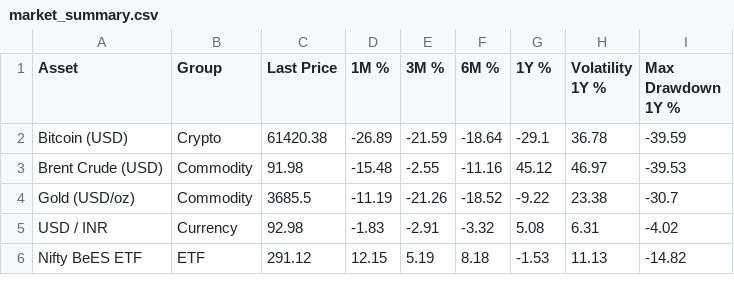
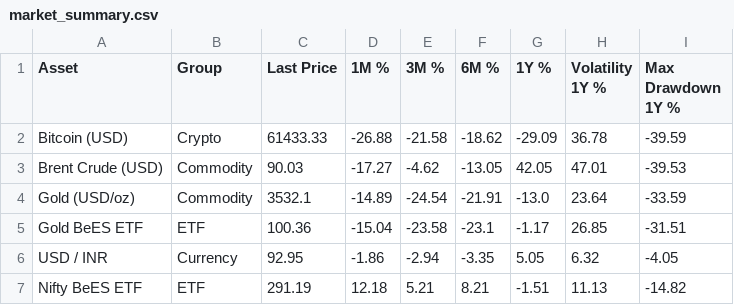
Before and after one commit to adityakushwahagzpa-design/adityakushwahagzpa-design, a CSV file: projects/india-market-data-dashboard/outputs/market_summary.csv, drawn as a sheet; only a part is shown; the diff covers the shown part only.

```diff
--- a/projects/india-market-data-dashboard/outputs/market_summary.csv
+++ b/projects/india-market-data-dashboard/outputs/market_summary.csv
@@ -1,6 +1,7 @@
 Asset,Group,Last Price,1M %,3M %,6M %,1Y %,Volatility 1Y %,Max Drawdown 1Y %
-Bitcoin (USD),Crypto,61420.38,-26.89,-21.59,-18.64,-29.1,36.78,-39.59
-Brent Crude (USD),Commodity,91.98,-15.48,-2.55,-11.16,45.12,46.97,-39.53
-Gold (USD/oz),Commodity,3685.5,-11.19,-21.26,-18.52,-9.22,23.38,-30.7
-USD / INR,Currency,92.98,-1.83,-2.91,-3.32,5.08,6.31,-4.02
-Nifty BeES ETF,ETF,291.12,12.15,5.19,8.18,-1.53,11.13,-14.82
+Bitcoin (USD),Crypto,61433.33,-26.88,-21.58,-18.62,-29.09,36.78,-39.59
+Brent Crude (USD),Commodity,90.03,-17.27,-4.62,-13.05,42.05,47.01,-39.53
+Gold (USD/oz),Commodity,3532.1,-14.89,-24.54,-21.91,-13.0,23.64,-33.59
+Gold BeES ETF,ETF,100.36,-15.04,-23.58,-23.1,-1.17,26.85,-31.51
+USD / INR,Currency,92.95,-1.86,-2.94,-3.35,5.05,6.32,-4.05
+Nifty BeES ETF,ETF,291.19,12.18,5.21,8.21,-1.51,11.13,-14.82
```
Also changed, not shown: 18 edited cells elsewhere in this file, projects/ai-stock-analyst-agents/outputs/stock_data.csv, projects/financial-news-sentiment-analysis/outputs/daily_sentiment_vs_returns.csv, 26 other files.
